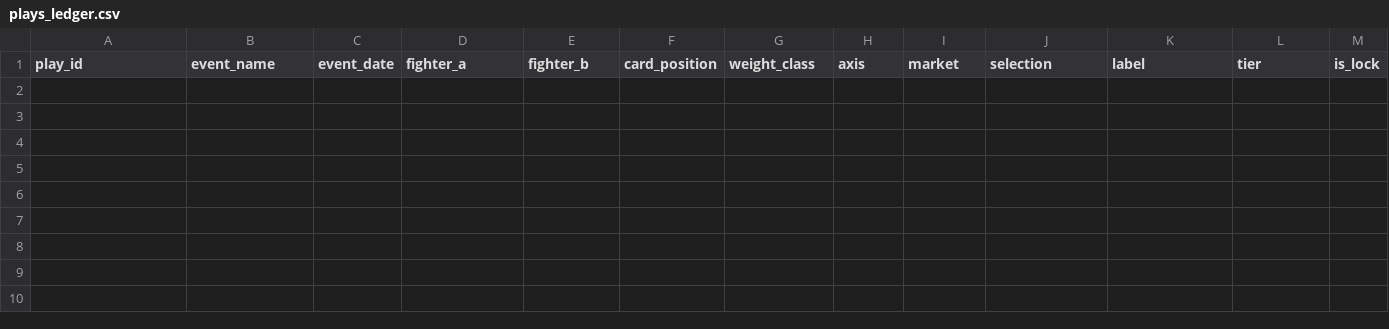
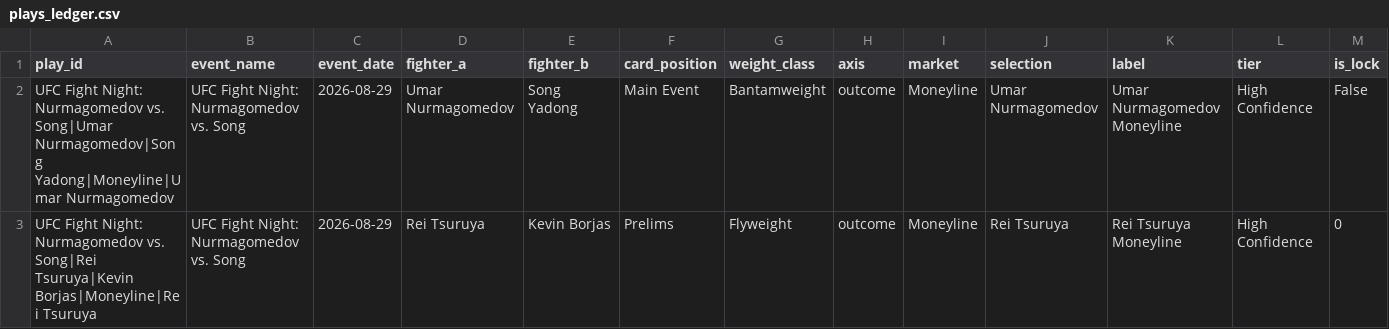
Before and after one commit to sb98park/ufc-edge-finder, a CSV file: data/plays_ledger.csv, drawn as a sheet; only a part is shown; rows hold the shown columns only; the diff names each change by its address in the sheet, - before the commit and + after, or states it on an @@ line.

```diff
--- a/data/plays_ledger.csv
+++ b/data/plays_ledger.csv
+row 2: UFC Fight Night: Nurmagomedov vs. Song|Umar Nurmagomedov|Song Yadong|Moneyline|Umar Nurmagomedov | UFC Fight Night: Nurmagomedov vs. Song | 2026-08-29 | Umar Nurmagomedov | Song Yadong | Main Event | Bantamweight | outcome | Moneyline | Umar Nurmagomedov | Umar Nurmagomedov Moneyline | High Confidence | False
+row 3: UFC Fight Night: Nurmagomedov vs. Song|Rei Tsuruya|Kevin Borjas|Moneyline|Rei Tsuruya | UFC Fight Night: Nurmagomedov vs. Song | 2026-08-29 | Rei Tsuruya | Kevin Borjas | Prelims | Flyweight | outcome | Moneyline | Rei Tsuruya | Rei Tsuruya Moneyline | High Confidence | 0
```
